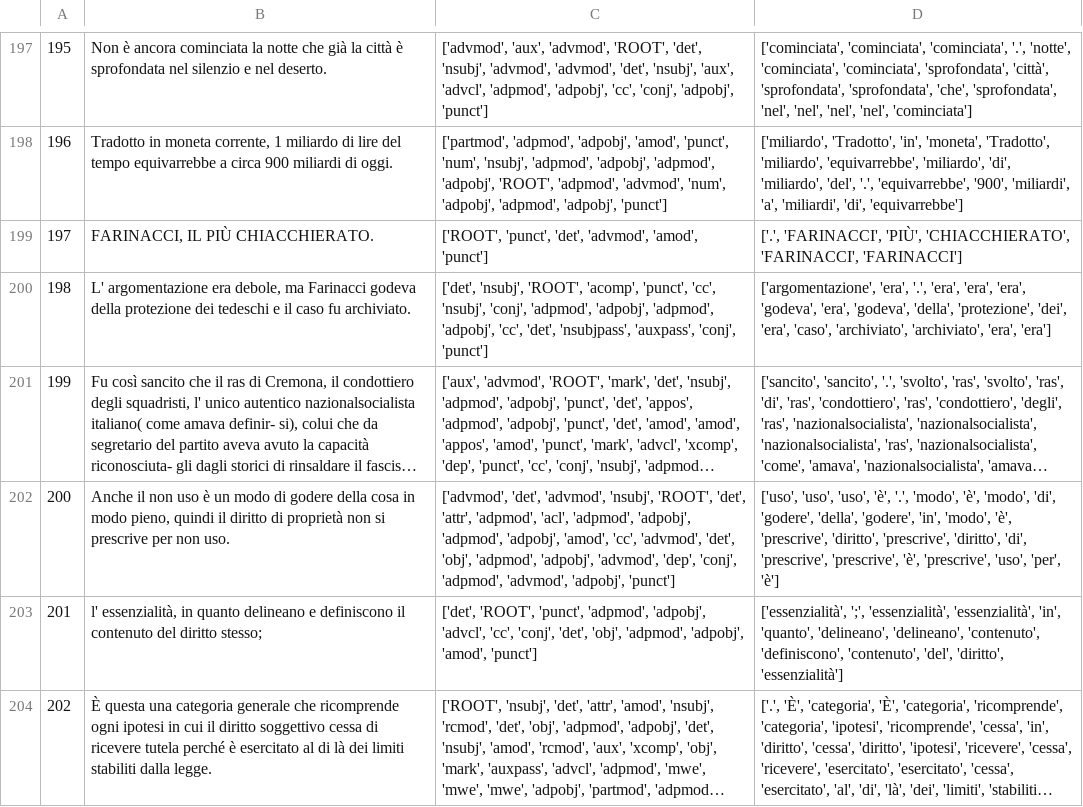
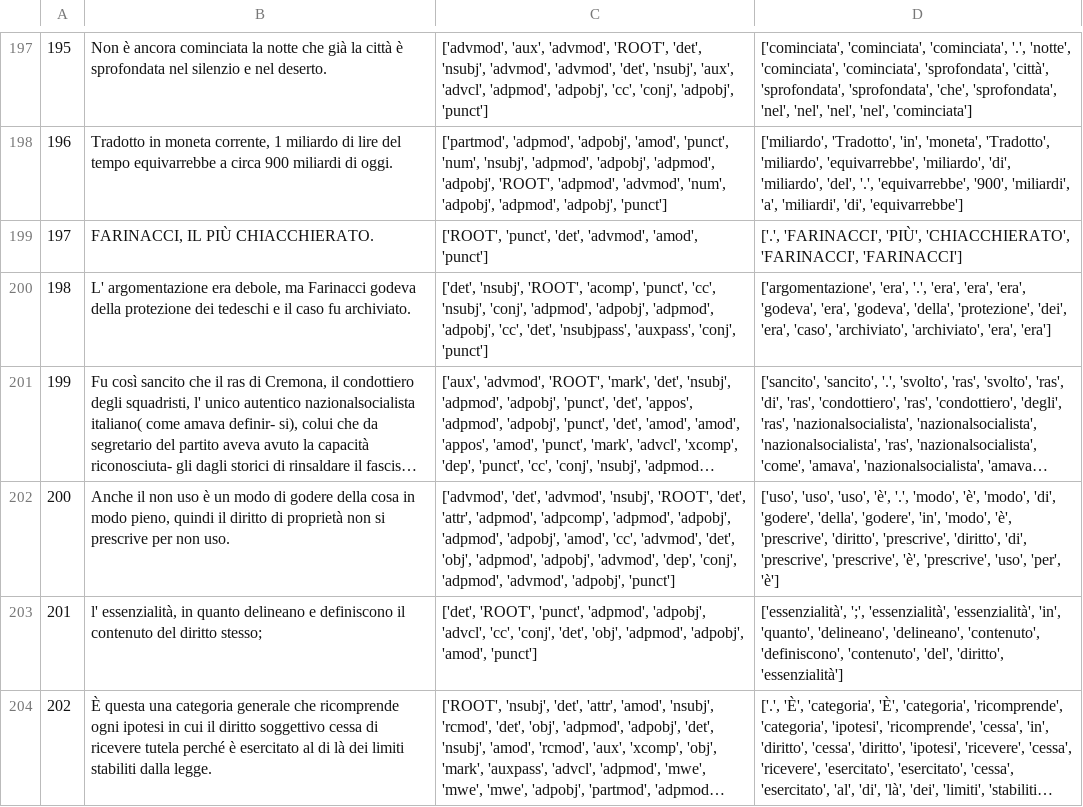
Before and after one commit to Remo14/NLP_course, a TSV file: ex2/data/gold/it-dataframe-gold.tsv, drawn as a sheet; only a part is shown, gaps mark what is left out; long unchanged cells end in …; the diff covers the shown part only; the diff names each change by its address in the sheet, - before the commit and + after, or states it on an @@ line.

```diff
--- a/ex2/data/gold/it-dataframe-gold.tsv
+++ b/ex2/data/gold/it-dataframe-gold.tsv
-C202: …'attr', 'adpmod', 'acl', 'adpmod', 'adpobj',…
+C202: …'attr', 'adpmod', 'adpcomp', 'adpmod', 'adpobj',…
```
Also changed, not shown: 14 edited cells elsewhere in this file, ex2/data/gold/es-dataframe-gold.tsv, ex2/results/es-dataframe-pred.tsv, 2 other files.
